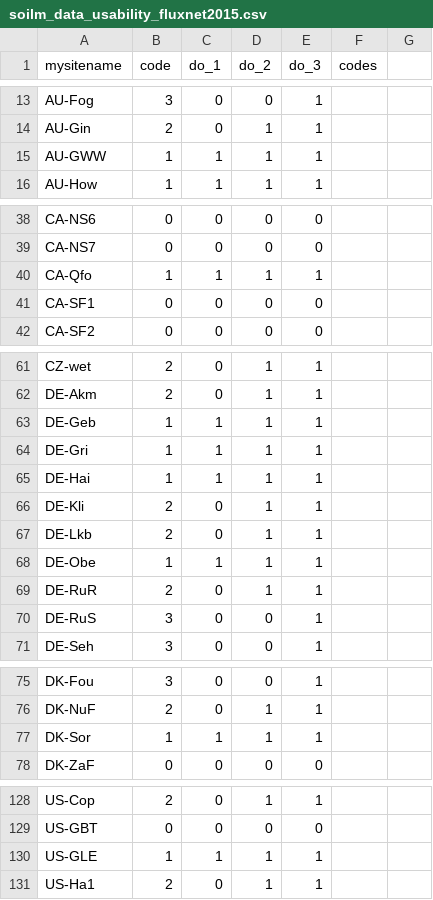
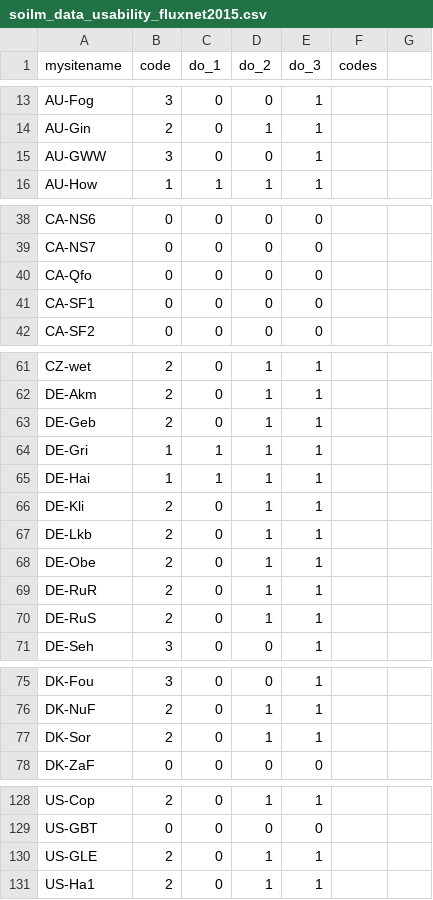
Before and after one commit to stineb/nn_fluxnet2015, a CSV file: soilm_data_usability_fluxnet2015.csv, drawn as a sheet; only a part is shown, gaps mark what is left out; the diff covers the shown part only.

```diff
--- a/soilm_data_usability_fluxnet2015.csv
+++ b/soilm_data_usability_fluxnet2015.csv
@@ -14,3 +14,3 @@ AU-Fog,3,0,0,1,,
 AU-Gin,2,0,1,1,,
-AU-GWW,1,1,1,1,,
+AU-GWW,3,0,0,1,,
 AU-How,1,1,1,1,,
@@ -39,3 +39,3 @@ CA-NS6,0,0,0,0,,
 CA-NS7,0,0,0,0,,
-CA-Qfo,1,1,1,1,,
+CA-Qfo,0,0,0,0,,
 CA-SF1,0,0,0,0,,
@@ -62,3 +62,3 @@ CZ-wet,2,0,1,1,,
 DE-Akm,2,0,1,1,,
-DE-Geb,1,1,1,1,,
+DE-Geb,2,0,1,1,,
 DE-Gri,1,1,1,1,,
@@ -67,5 +67,5 @@ DE-Kli,2,0,1,1,,
 DE-Lkb,2,0,1,1,,
-DE-Obe,1,1,1,1,,
+DE-Obe,2,0,1,1,,
 DE-RuR,2,0,1,1,,
-DE-RuS,3,0,0,1,,
+DE-RuS,2,0,1,1,,
 DE-Seh,3,0,0,1,,
@@ -76,3 +76,3 @@ DK-Fou,3,0,0,1,,
 DK-NuF,2,0,1,1,,
-DK-Sor,1,1,1,1,,
+DK-Sor,2,0,1,1,,
 DK-ZaF,0,0,0,0,,
@@ -129,3 +129,3 @@ US-Cop,2,0,1,1,,
 US-GBT,0,0,0,0,,
-US-GLE,1,1,1,1,,
+US-GLE,2,0,1,1,,
 US-Ha1,2,0,1,1,,
```
Also changed, not shown: 54 edited cells elsewhere in this file, 1 other file.
